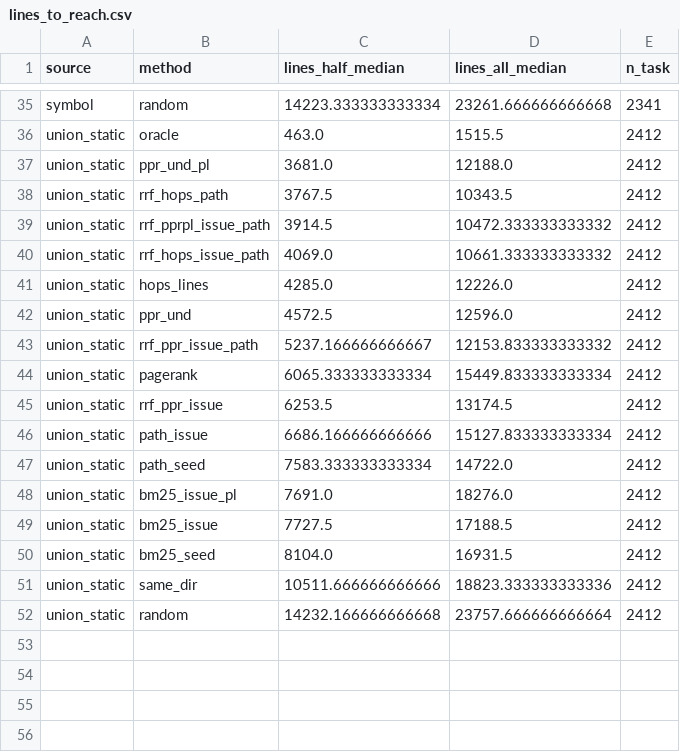
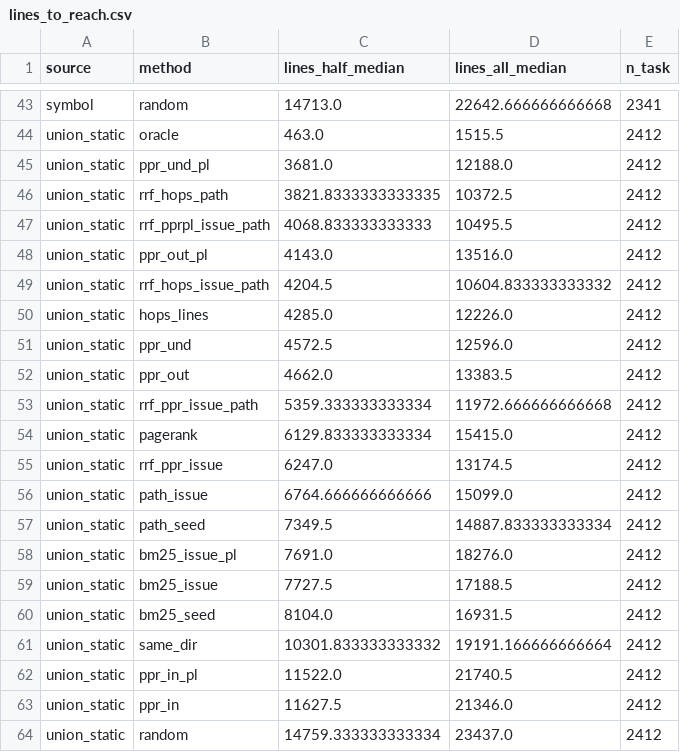
Before and after one commit to Neil-Lunavat/dep-graph, a CSV file: results/study2/lines_to_reach.csv, drawn as a sheet; only a part is shown, gaps mark what is left out; addresses are those after the commit; the diff covers the shown part only; the diff names each change by its address in the sheet, - before the commit and + after, or states it on an @@ line.

```diff
--- a/results/study2/lines_to_reach.csv
+++ b/results/study2/lines_to_reach.csv
-C43 (lines_half_median): 14223.333333333334
+C43 (lines_half_median): 14713.0
-D43 (lines_all_median): 23261.666666666668
+D43 (lines_all_median): 22642.666666666668
-C46 (lines_half_median): 3767.5
+C46 (lines_half_median): 3821.8333333333335
-D46 (lines_all_median): 10343.5
+D46 (lines_all_median): 10372.5
-C47 (lines_half_median): 3914.5
+C47 (lines_half_median): 4068.833333333333
-D47 (lines_all_median): 10472.333333333332
+D47 (lines_all_median): 10495.5
+row 48: union_static | ppr_out_pl | 4143.0 | 13516.0 | 2412
-C49 (lines_half_median): 4069.0
+C49 (lines_half_median): 4204.5
-D49 (lines_all_median): 10661.333333333332
+D49 (lines_all_median): 10604.833333333332
+row 52: union_static | ppr_out | 4662.0 | 13383.5 | 2412
-C53 (lines_half_median): 5237.166666666667
+C53 (lines_half_median): 5359.333333333334
-D53 (lines_all_median): 12153.833333333332
+D53 (lines_all_median): 11972.666666666668
-C54 (lines_half_median): 6065.333333333334
+C54 (lines_half_median): 6129.833333333334
-D54 (lines_all_median): 15449.833333333334
+D54 (lines_all_median): 15415.0
-C55 (lines_half_median): 6253.5
+C55 (lines_half_median): 6247.0
-C56 (lines_half_median): 6686.166666666666
+C56 (lines_half_median): 6764.666666666666
-D56 (lines_all_median): 15127.833333333334
+D56 (lines_all_median): 15099.0
-C57 (lines_half_median): 7583.333333333334
+C57 (lines_half_median): 7349.5
-D57 (lines_all_median): 14722.0
+D57 (lines_all_median): 14887.833333333334
-C61 (lines_half_median): 10511.666666666666
+C61 (lines_half_median): 10301.833333333332
-D61 (lines_all_median): 18823.333333333336
+D61 (lines_all_median): 19191.166666666664
+row 62: union_static | ppr_in_pl | 11522.0 | 21740.5 | 2412
+row 63: union_static | ppr_in | 11627.5 | 21346.0 | 2412
-C64 (lines_half_median): 14232.166666666668
+C64 (lines_half_median): 14759.333333333334
-D64 (lines_all_median): 23757.666666666664
+D64 (lines_all_median): 23437.0
```
Also changed, not shown: 11 added rows, 3 removed rows and 29 edited cells elsewhere in this file, results/study2/by_size.csv, results/study2/ceiling_method.csv, 29 other files.
